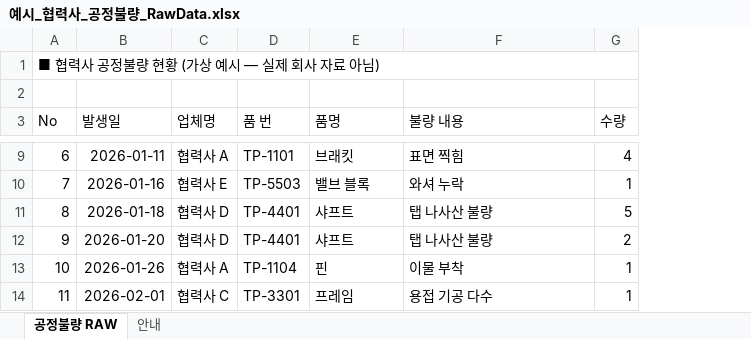
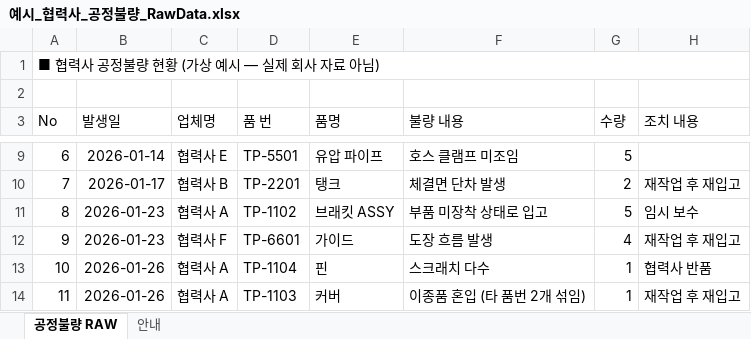
Before and after one commit to aebonlee/data10-07, an Excel workbook: samples/예시_협력사_공정불량_RawData.xlsx, sheet 공정불량 RAW, drawn as a sheet; only a part is shown, gaps mark what is left out; values as stored, in another font and other column widths than the file's, no borders; the diff covers the shown part only; the diff names each change by its address in the sheet, - before the commit and + after, or states it on an @@ line.

```diff
--- a/samples/예시_협력사_공정불량_RawData.xlsx (sheet 공정불량 RAW)
+++ b/samples/예시_협력사_공정불량_RawData.xlsx (sheet 공정불량 RAW)
+column H (조치 내용), rows 10-14: 재작업 후 재입고 | 임시 보수 | 재작업 후 재입고 | 협력사 반품 | 재작업 후 재입고
-B9 (발생일): 2026-01-11
+B9 (발생일): 2026-01-14
-C9 (업체명): 협력사 A
+C9 (업체명): 협력사 E
-D9 (품 번): TP-1101
+D9 (품 번): TP-5501
-E9 (품명): 브래킷
+E9 (품명): 유압 파이프
-F9 (불량 내용): 표면 찍힘
+F9 (불량 내용): 호스 클램프 미조임
-G9 (수량): 4
+G9 (수량): 5
-B10 (발생일): 2026-01-16
+B10 (발생일): 2026-01-17
-C10 (업체명): 협력사 E
+C10 (업체명): 협력사 B
-D10 (품 번): TP-5503
+D10 (품 번): TP-2201
-E10 (품명): 밸브 블록
+E10 (품명): 탱크
-F10 (불량 내용): 와셔 누락
+F10 (불량 내용): 체결면 단차 발생
-G10 (수량): 1
+G10 (수량): 2
-B11 (발생일): 2026-01-18
+B11 (발생일): 2026-01-23
-C11 (업체명): 협력사 D
+C11 (업체명): 협력사 A
-D11 (품 번): TP-4401
+D11 (품 번): TP-1102
-E11 (품명): 샤프트
+E11 (품명): 브래킷 ASSY
-F11 (불량 내용): 탭 나사산 불량
+F11 (불량 내용): 부품 미장착 상태로 입고
-B12 (발생일): 2026-01-20
+B12 (발생일): 2026-01-23
-C12 (업체명): 협력사 D
+C12 (업체명): 협력사 F
-D12 (품 번): TP-4401
+D12 (품 번): TP-6601
-E12 (품명): 샤프트
+E12 (품명): 가이드
-F12 (불량 내용): 탭 나사산 불량
+F12 (불량 내용): 도장 흐름 발생
-G12 (수량): 2
+G12 (수량): 4
-F13 (불량 내용): 이물 부착
+F13 (불량 내용): 스크래치 다수
-B14 (발생일): 2026-02-01
+B14 (발생일): 2026-01-26
-C14 (업체명): 협력사 C
+C14 (업체명): 협력사 A
-D14 (품 번): TP-3301
+D14 (품 번): TP-1103
-E14 (품명): 프레임
+E14 (품명): 커버
-F14 (불량 내용): 용접 기공 다수
+F14 (불량 내용): 이종품 혼입 (타 품번 2개 섞임)
```
Also changed, not shown: 789 edited cells elsewhere in this sheet, 16 other files.
